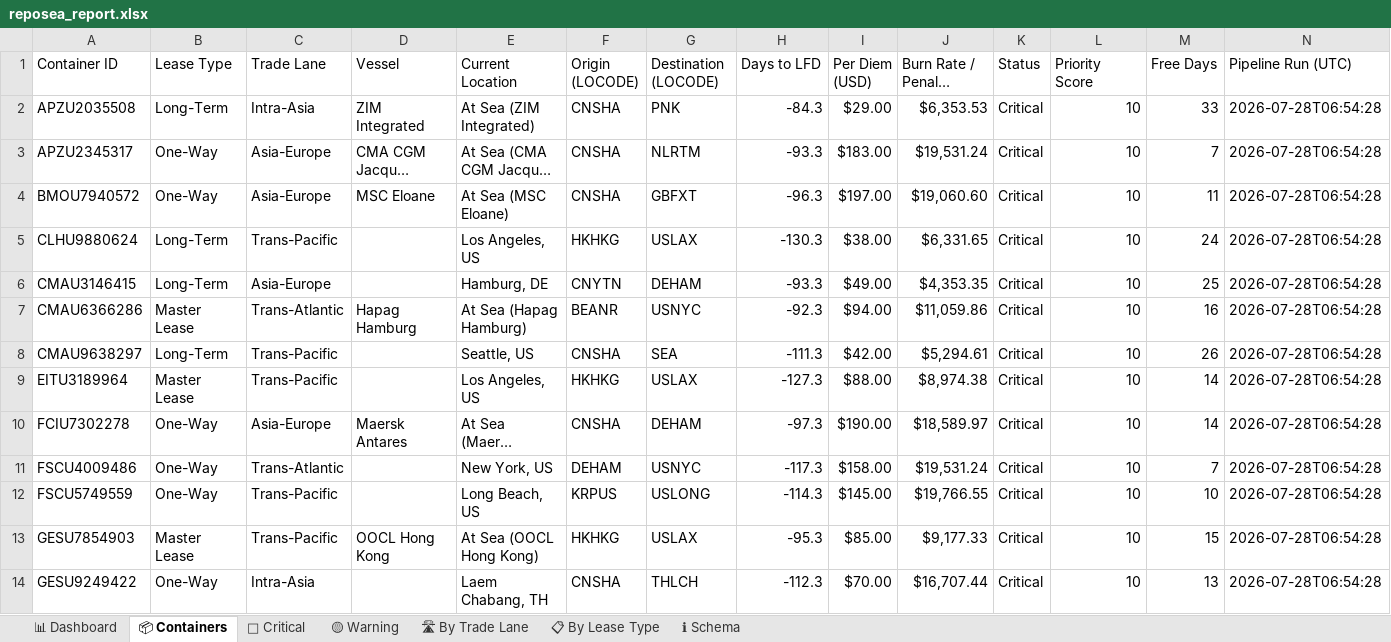
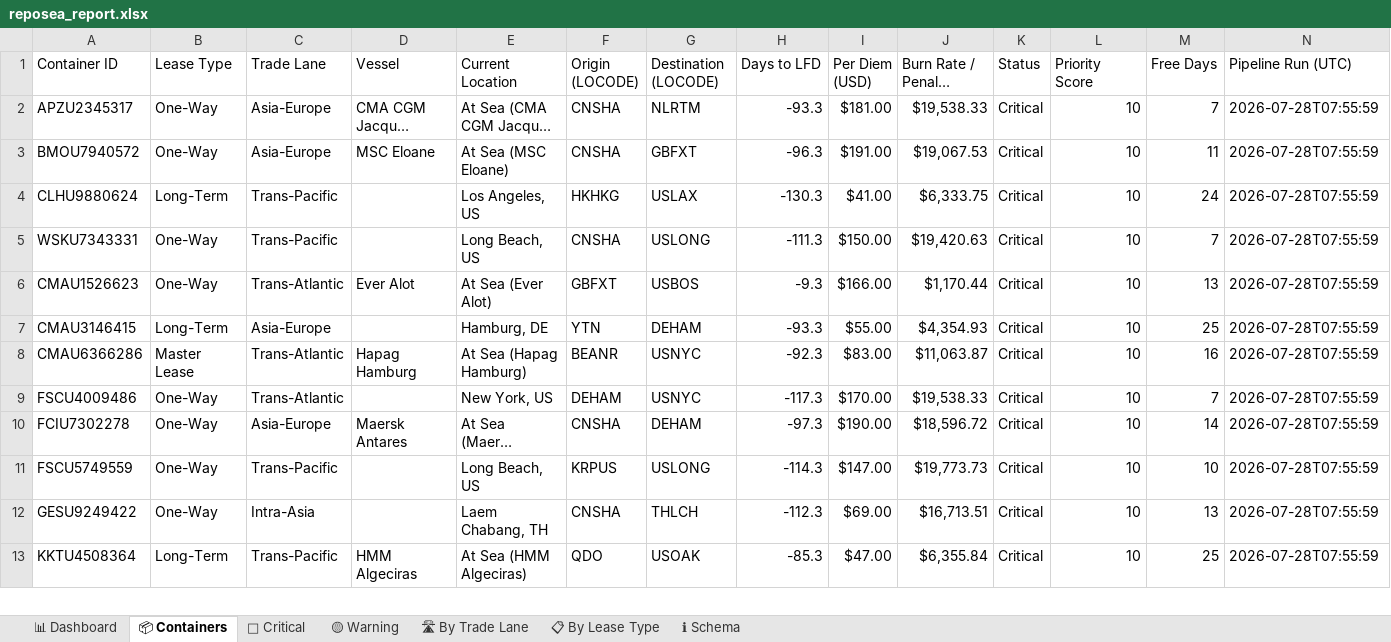
Before and after one commit to rahulmistry18/-Reposea_container_optimizer, an Excel workbook: data/exports/reposea_report.xlsx, sheet 📦 Containers, drawn as a sheet; only a part is shown; long unchanged cells end in …; values as stored, in another font and other column widths than the file's, no cell formats; table styles not drawn; removed rows and columns are numbered as before the commit, all else as after; the diff covers the shown part only; the diff names each change by its address in the sheet, - before the commit and + after, or states it on an @@ line.

Commit message:
chore(data): pipeline run 2026-07-27T23:56:01Z [skip ci]

```diff
--- a/data/exports/reposea_report.xlsx (sheet 📦 Containers)
+++ b/data/exports/reposea_report.xlsx (sheet 📦 Containers)
-row 2: APZU2035508 | Long-Term | Intra-Asia | ZIM Integrated | At Sea (ZIM Integrated) | CNSHA | PNK | -84.3 | $29.00 | $6,353.53 | Critical | 10 | 33 | 2026-07-28T06:54:28
-I2 (Per Diem (USD)): $183.00
+I2 (Per Diem (USD)): $181.00
-J2 (Burn Rate / Penalty (USD)): $19,531.24
+J2 (Burn Rate / Penalty (USD)): $19,538.33
-N2:N4 (Pipeline Run (UTC)): 2026-07-28T06:54:28
+N2:N4 (Pipeline Run (UTC)): 2026-07-28T07:55:59
-I3 (Per Diem (USD)): $197.00
+I3 (Per Diem (USD)): $191.00
-J3 (Burn Rate / Penalty (USD)): $19,060.60
+J3 (Burn Rate / Penalty (USD)): $19,067.53
-I4 (Per Diem (USD)): $38.00
+I4 (Per Diem (USD)): $41.00
-J4 (Burn Rate / Penalty (USD)): $6,331.65
+J4 (Burn Rate / Penalty (USD)): $6,333.75
+row 5: WSKU7343331 | One-Way | Trans-Pacific |  | Long Beach, US | CNSHA | USLONG | -111.3 | $150.00 | $19,420.63 | Critical | 10 | 7 | 2026-07-28T07:55:59
+row 6: CMAU1526623 | One-Way | Trans-Atlantic | Ever Alot | At Sea (Ever Alot) | GBFXT | USBOS | -9.3 | $166.00 | $1,170.44 | Critical | 10 | 13 | 2026-07-28T07:55:59
-F7 (Origin (LOCODE)): CNYTN
+F7 (Origin (LOCODE)): YTN
-I7 (Per Diem (USD)): $49.00
+I7 (Per Diem (USD)): $55.00
-J7 (Burn Rate / Penalty (USD)): $4,353.35
+J7 (Burn Rate / Penalty (USD)): $4,354.93
-N7:N8 (Pipeline Run (UTC)): 2026-07-28T06:54:28
+N7:N8 (Pipeline Run (UTC)): 2026-07-28T07:55:59
-I8 (Per Diem (USD)): $94.00
+I8 (Per Diem (USD)): $83.00
-J8 (Burn Rate / Penalty (USD)): $11,059.86
+J8 (Burn Rate / Penalty (USD)): $11,063.87
-row 8: CMAU9638297 | Long-Term | Trans-Pacific |  | Seattle, US | CNSHA | SEA | -111.3 | $42.00 | $5,294.61 | Critical | 10 | 26 | 2026-07-28T06:54:28
-row 9: EITU3189964 | Master Lease | Trans-Pacific |  | Los Angeles, US | HKHKG | USLAX | -127.3 | $88.00 | $8,974.38 | Critical | 10 | 14 | 2026-07-28T06:54:28
+row 9: FSCU4009486 | One-Way | Trans-Atlantic |  | New York, US | DEHAM | USNYC | -117.3 | $170.00 | $19,538.33 | Critical | 10 | 7 | 2026-07-28T07:55:59
-J10 (Burn Rate / Penalty (USD)): $18,589.97
+J10 (Burn Rate / Penalty (USD)): $18,596.72
-N10 (Pipeline Run (UTC)): 2026-07-28T06:54:28
+N10 (Pipeline Run (UTC)): 2026-07-28T07:55:59
-row 11: FSCU4009486 | One-Way | Trans-Atlantic |  | New York, US | DEHAM | USNYC | -117.3 | $158.00 | $19,531.24 | Critical | 10 | 7 | 2026-07-28T06:54:28
-I11 (Per Diem (USD)): $145.00
+I11 (Per Diem (USD)): $147.00
-J11 (Burn Rate / Penalty (USD)): $19,766.55
+J11 (Burn Rate / Penalty (USD)): $19,773.73
-N11 (Pipeline Run (UTC)): 2026-07-28T06:54:28
+N11 (Pipeline Run (UTC)): 2026-07-28T07:55:59
-row 13: GESU7854903 | Master Lease | Trans-Pacific | OOCL Hong Kong | At Sea (OOCL Hong Kong) | HKHKG | USLAX | -95.3 | $85.00 | $9,177.33 | Critical | 10 | 15 | 2026-07-28T06:54:28
-I12 (Per Diem (USD)): $70.00
+I12 (Per Diem (USD)): $69.00
-J12 (Burn Rate / Penalty (USD)): $16,707.44
+J12 (Burn Rate / Penalty (USD)): $16,713.51
-N12 (Pipeline Run (UTC)): 2026-07-28T06:54:28
+N12 (Pipeline Run (UTC)): 2026-07-28T07:55:59
+row 13: KKTU4508364 | Long-Term | Trans-Pacific | HMM Algeciras | At Sea (HMM Algeciras) | QDO | USOAK | -85.3 | $47.00 | $6,355.84 | Critical | 10 | 25 | 2026-07-28T07:55:59
```
Also changed, not shown: 10 added rows, 9 removed rows and 41 edited cells elsewhere in this sheet, sheet 🔴 Critical, sheet 🛣 By Trade Lane, sheet 📊 Dashboard, sheet 📋 By Lease Type, cell formats, 7 other files.
